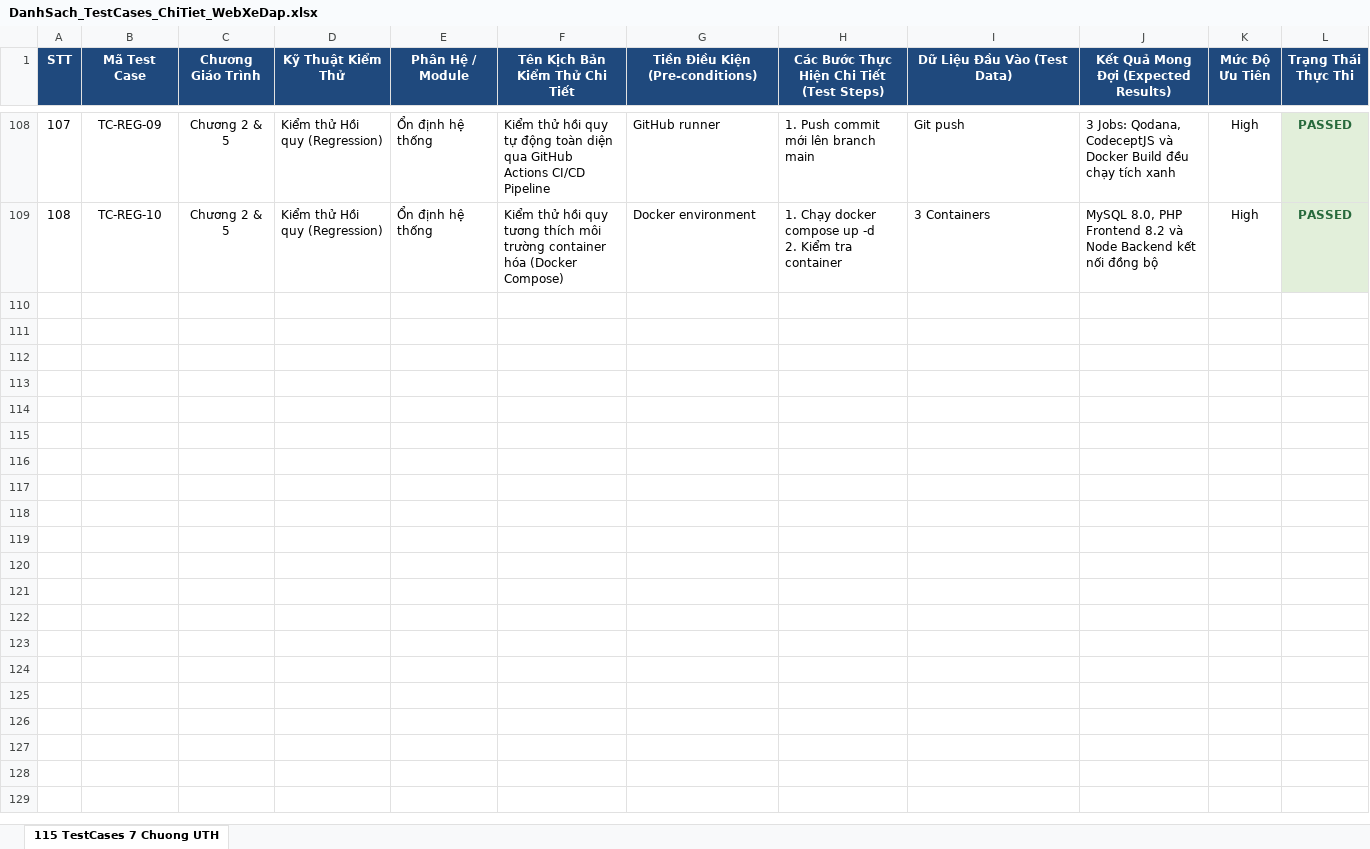
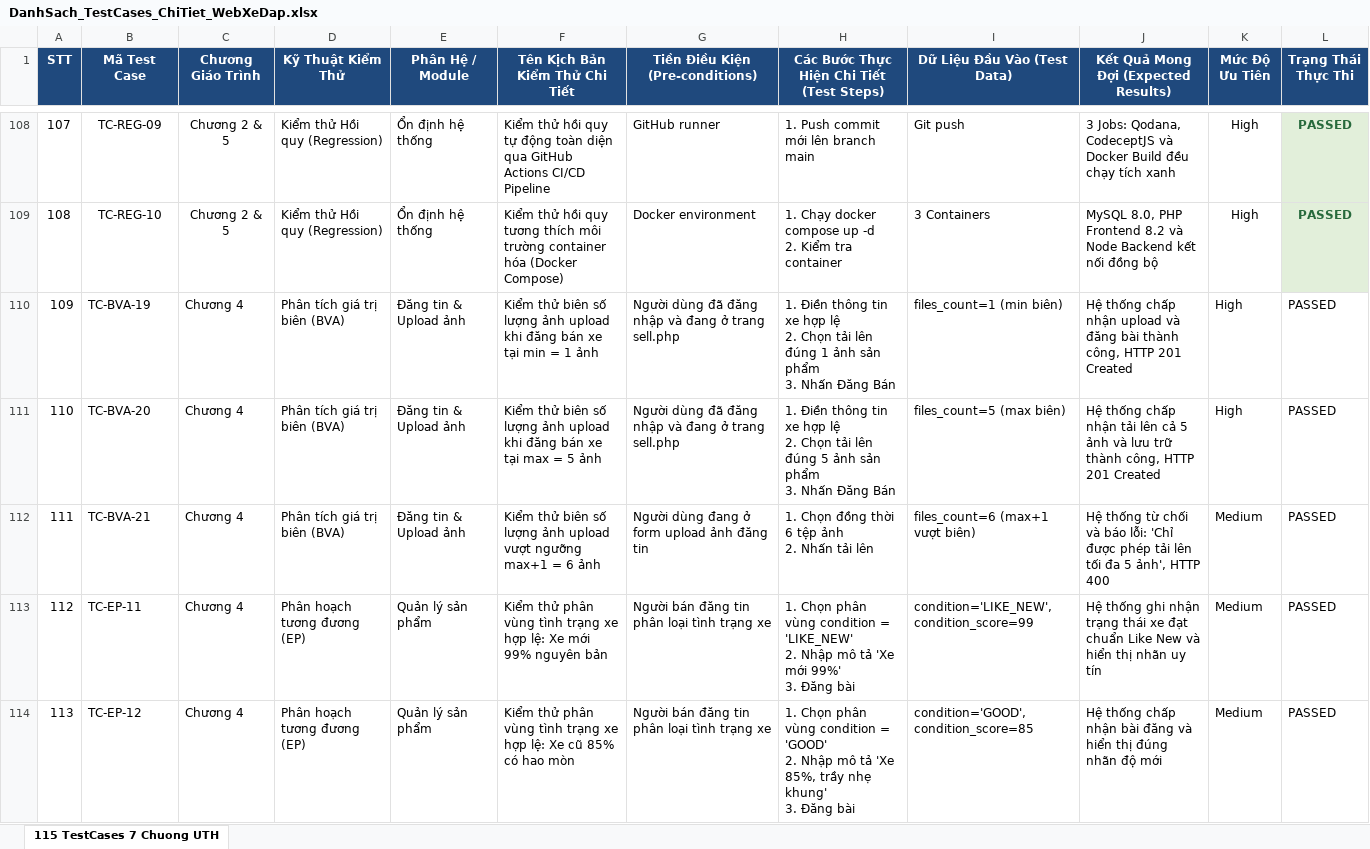
Before and after one commit to hoangnam230505/Websitemuabanxedap, an Excel workbook: DanhSach_TestCases_ChiTiet_WebXeDap.xlsx, sheet 115 TestCases 7 Chuong UTH, drawn as a sheet; only a part is shown, gaps mark what is left out; values as stored, in another font and other column widths than the file's, no borders; ↵ is a line break in a cell; the diff covers the shown part only; the diff names each change by its address in the sheet, - before the commit and + after, or states it on an @@ line.

Commit message:
test(upgrade): Mo rong quy mo kiem thu len 125 TCs, 11 Basis Paths, 21 API scenarios va 10 E2E flows [skip ci]

```diff
--- a/DanhSach_TestCases_ChiTiet_WebXeDap.xlsx (sheet 115 TestCases 7 Chuong UTH)
+++ b/DanhSach_TestCases_ChiTiet_WebXeDap.xlsx (sheet 115 TestCases 7 Chuong UTH)
+row 110: 109 | TC-BVA-19 | Chương 4 | Phân tích giá trị biên (BVA) | Đăng tin & Upload ảnh | Kiểm thử biên số lượng ảnh upload khi đăng bán xe tại min = 1 ảnh | Người dùng đã đăng nhập và đang ở trang sell.php | 1. Điền thông tin xe hợp lệ ↵ 2. Chọn tải lên đúng 1 ảnh sản phẩm ↵ 3. Nhấn Đăng Bán | files_count=1 (min biên) | Hệ thống chấp nhận upload và đăng bài thành công, HTTP 201 Created | High | PASSED
+row 111: 110 | TC-BVA-20 | Chương 4 | Phân tích giá trị biên (BVA) | Đăng tin & Upload ảnh | Kiểm thử biên số lượng ảnh upload khi đăng bán xe tại max = 5 ảnh | Người dùng đã đăng nhập và đang ở trang sell.php | 1. Điền thông tin xe hợp lệ ↵ 2. Chọn tải lên đúng 5 ảnh sản phẩm ↵ 3. Nhấn Đăng Bán | files_count=5 (max biên) | Hệ thống chấp nhận tải lên cả 5 ảnh và lưu trữ thành công, HTTP 201 Created | High | PASSED
+row 112: 111 | TC-BVA-21 | Chương 4 | Phân tích giá trị biên (BVA) | Đăng tin & Upload ảnh | Kiểm thử biên số lượng ảnh upload vượt ngưỡng max+1 = 6 ảnh | Người dùng đang ở form upload ảnh đăng tin | 1. Chọn đồng thời 6 tệp ảnh ↵ 2. Nhấn tải lên | files_count=6 (max+1 vượt biên) | Hệ thống từ chối và báo lỗi: 'Chỉ được phép tải lên tối đa 5 ảnh', HTTP 400 | Medium | PASSED
+row 113: 112 | TC-EP-11 | Chương 4 | Phân hoạch tương đương (EP) | Quản lý sản phẩm | Kiểm thử phân vùng tình trạng xe hợp lệ: Xe mới 99% nguyên bản | Người bán đăng tin phân loại tình trạng xe | 1. Chọn phân vùng condition = 'LIKE_NEW' ↵ 2. Nhập mô tả 'Xe mới 99%' ↵ 3. Đăng bài | condition='LIKE_NEW', condition_score=99 | Hệ thống ghi nhận trạng thái xe đạt chuẩn Like New và hiển thị nhãn uy tín | Medium | PASSED
+row 114: 113 | TC-EP-12 | Chương 4 | Phân hoạch tương đương (EP) | Quản lý sản phẩm | Kiểm thử phân vùng tình trạng xe hợp lệ: Xe cũ 85% có hao mòn | Người bán đăng tin phân loại tình trạng xe | 1. Chọn phân vùng condition = 'GOOD' ↵ 2. Nhập mô tả 'Xe 85%, trầy nhẹ khung' ↵ 3. Đăng bài | condition='GOOD', condition_score=85 | Hệ thống chấp nhận bài đăng và hiển thị đúng nhãn độ mới | Medium | PASSED
```
Also changed, not shown: 12 added rows elsewhere in this sheet, 11 other files.
